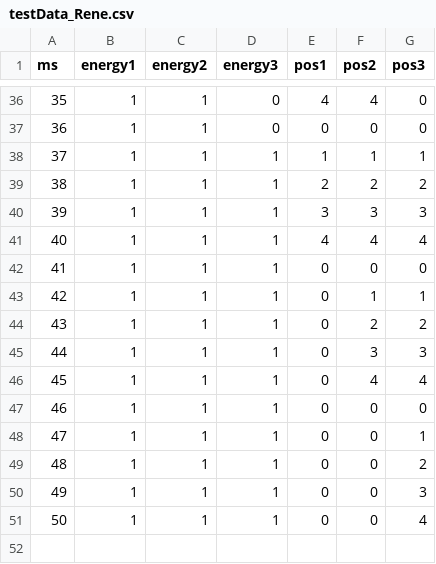
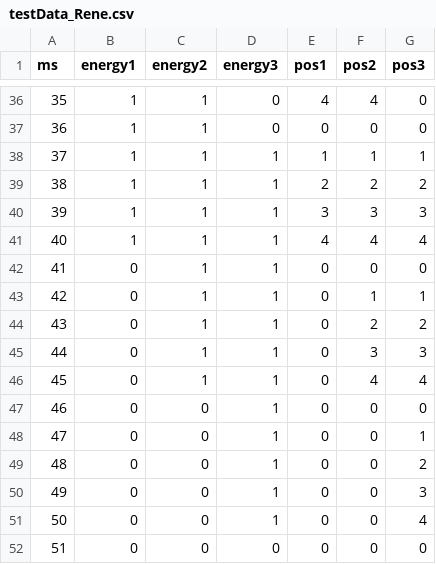
Before and after one commit to danielreischl/amos-ss16-proj6, a CSV file: data/testData_Rene.csv, drawn as a sheet; only a part is shown, gaps mark what is left out.

```diff
--- a/data/testData_Rene.csv
+++ b/data/testData_Rene.csv
@@ -41,11 +41,12 @@ ms;energy1;energy2;energy3;pos1;pos2;pos3
 40;1;1;1;4;4;4
-41;1;1;1;0;0;0
-42;1;1;1;0;1;1
-43;1;1;1;0;2;2
-44;1;1;1;0;3;3
-45;1;1;1;0;4;4
-46;1;1;1;0;0;0
-47;1;1;1;0;0;1
-48;1;1;1;0;0;2
-49;1;1;1;0;0;3
-50;1;1;1;0;0;4
+41;0;1;1;0;0;0
+42;0;1;1;0;1;1
+43;0;1;1;0;2;2
+44;0;1;1;0;3;3
+45;0;1;1;0;4;4
+46;0;0;1;0;0;0
+47;0;0;1;0;0;1
+48;0;0;1;0;0;2
+49;0;0;1;0;0;3
+50;0;0;1;0;0;4
+51;0;0;0;0;0;0
```
Also changed, not shown: 1 other file.
